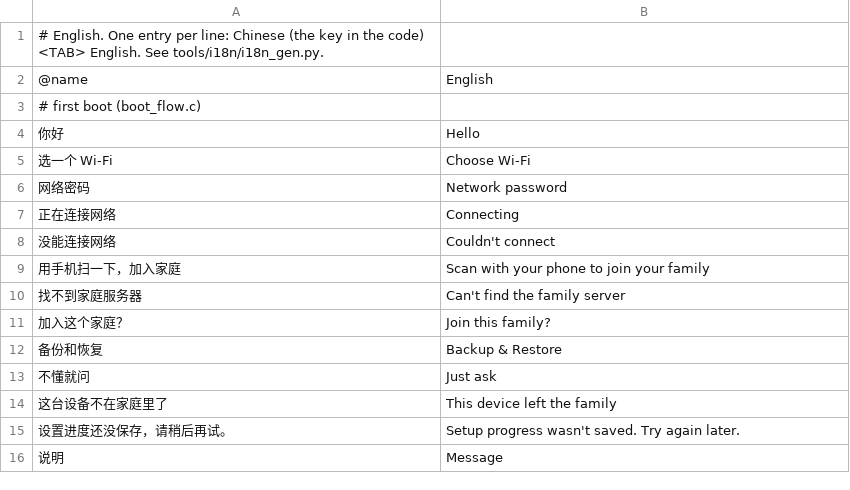
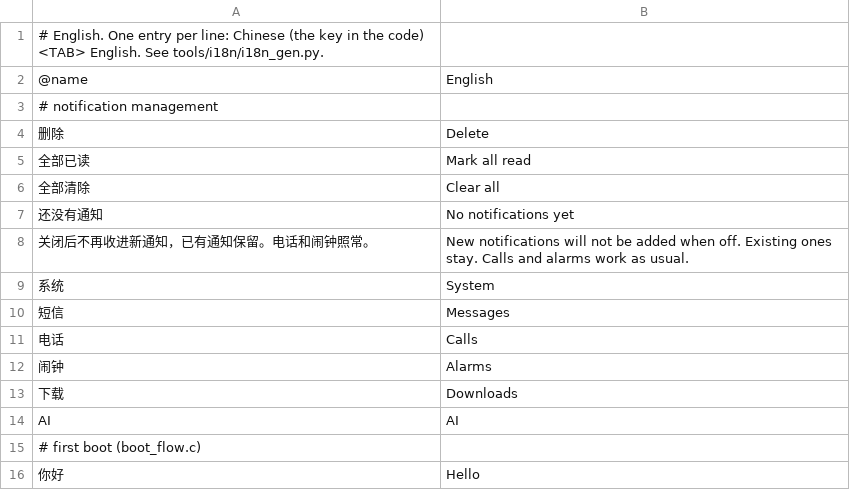
Before and after one commit to Gidean-zcx/ink, a TSV file: assets/i18n/en.tsv, drawn as a sheet; only a part is shown; the shorter side is filled out with more unchanged rows.

Commit message:
Add notification dismissal and channel settings

```diff
--- a/assets/i18n/en.tsv
+++ b/assets/i18n/en.tsv
@@ -2,2 +2,14 @@
 @name	English
+# notification management
+删除	Delete
+全部已读	Mark all read
+全部清除	Clear all
+还没有通知	No notifications yet
+关闭后不再收进新通知，已有通知保留。电话和闹钟照常。	New notifications will not be added when off. Existing ones stay. Calls and alarms work as usual.
+系统	System
+短信	Messages
+电话	Calls
+闹钟	Alarms
+下载	Downloads
+AI	AI
 # first boot (boot_flow.c)
```
Also changed, not shown: 9 other files.
